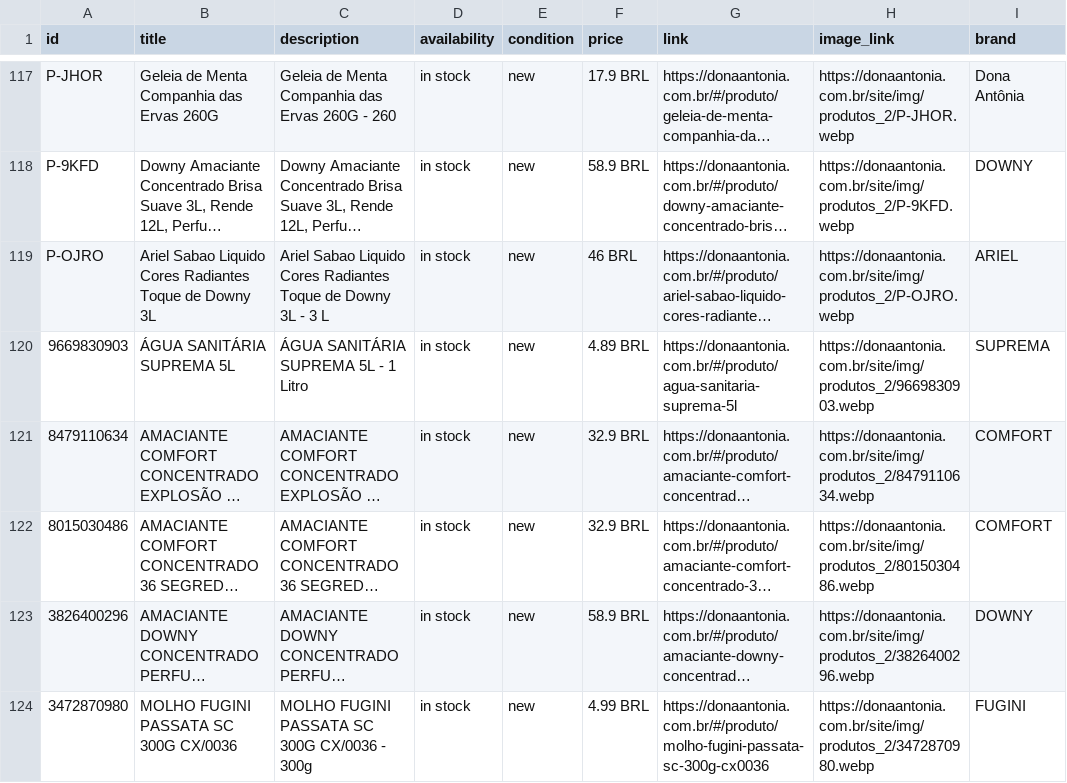
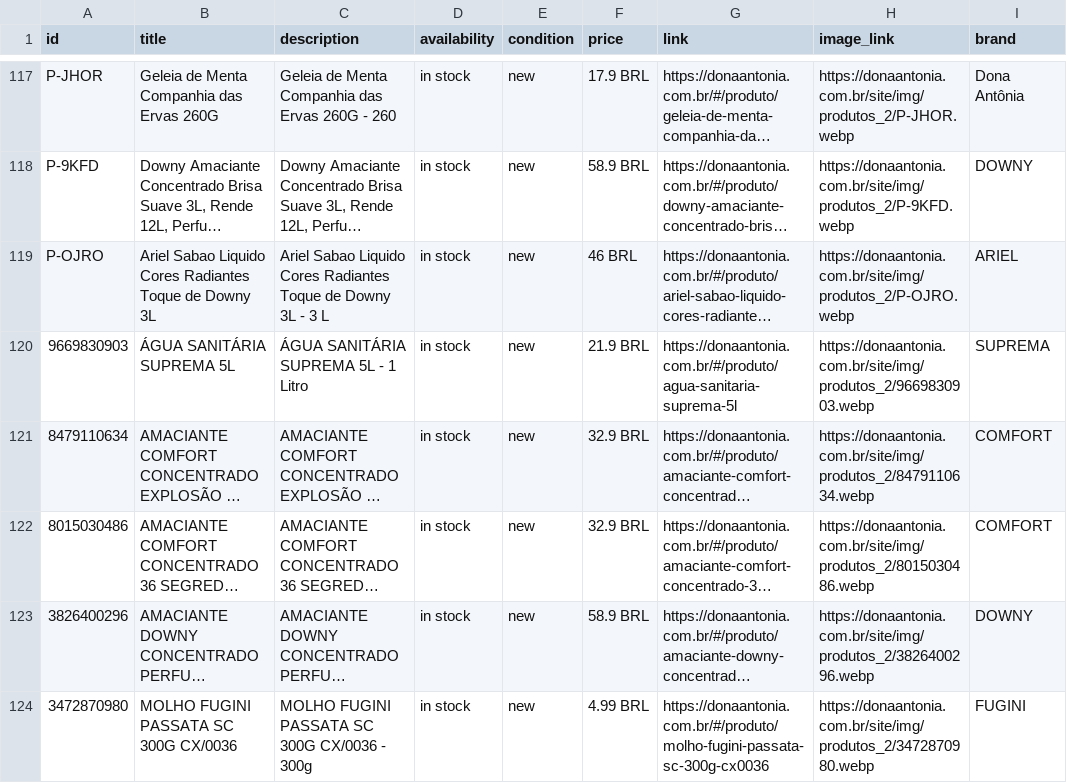
Before and after one commit to osvaldosereia/SUCEDOAN12, a CSV file: site/produtos.csv, drawn as a sheet; only a part is shown, gaps mark what is left out; long unchanged cells end in …; the diff names each change by its address in the sheet, - before the commit and + after, or states it on an @@ line.

Commit message:
PIM: Meta Ads CSV Atualizado

```diff
--- a/site/produtos.csv
+++ b/site/produtos.csv
-F120 (price): 4.89 BRL
+F120 (price): 21.9 BRL
```
